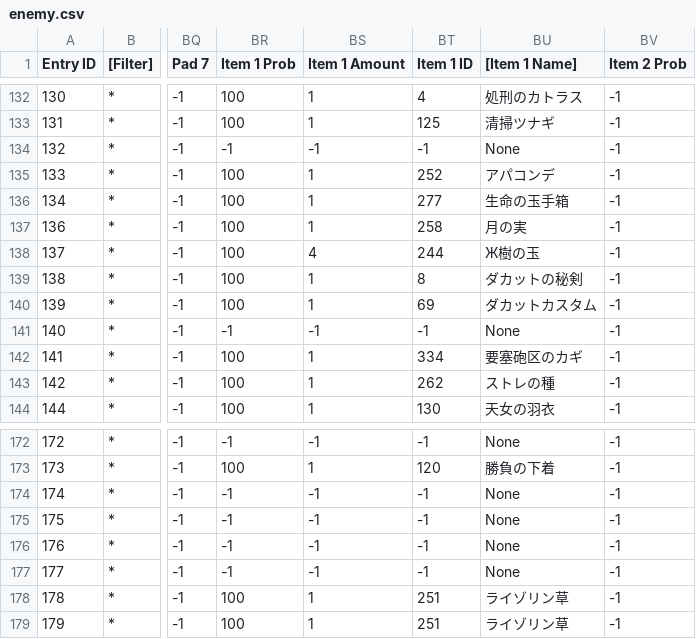
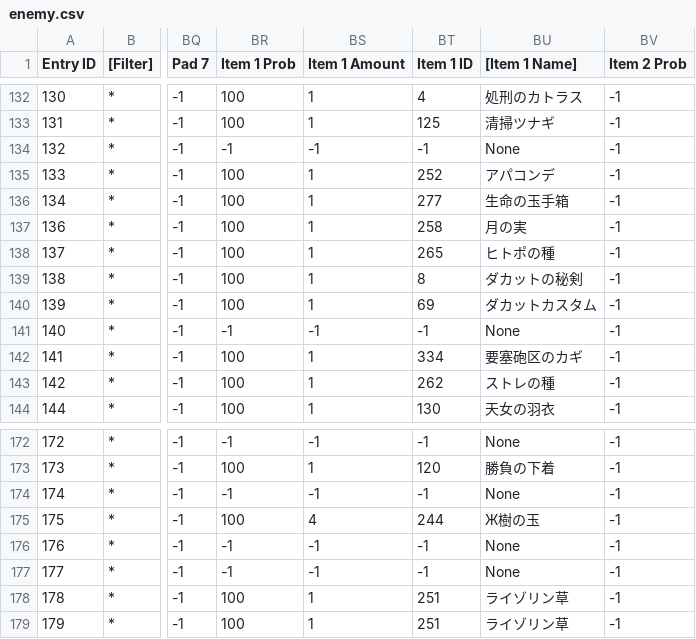
Before and after one commit to Taikocuya/SOALE, a CSV file: dist/gc-jp-final/data/enemy.csv, drawn as a sheet; only a part is shown, gaps mark what is left out; the diff names each change by its address in the sheet, - before the commit and + after, or states it on an @@ line.

```diff
--- a/dist/gc-jp-final/data/enemy.csv
+++ b/dist/gc-jp-final/data/enemy.csv
-BS138 (Item 1 Amount): 4
+BS138 (Item 1 Amount): 1
-BT138 (Item 1 ID): 244
+BT138 (Item 1 ID): 265
-BU138 ([Item 1 Name]): Ж樹の玉
+BU138 ([Item 1 Name]): ヒトポの種
-BR175 (Item 1 Prob): -1
+BR175 (Item 1 Prob): 100
-BS175 (Item 1 Amount): -1
+BS175 (Item 1 Amount): 4
-BT175 (Item 1 ID): -1
+BT175 (Item 1 ID): 244
-BU175 ([Item 1 Name]): None
+BU175 ([Item 1 Name]): Ж樹の玉
```
Also changed, not shown: dist/enemy.tpl.csv, dist/gc-eu-final/data/enemy.csv, 14 other files.
